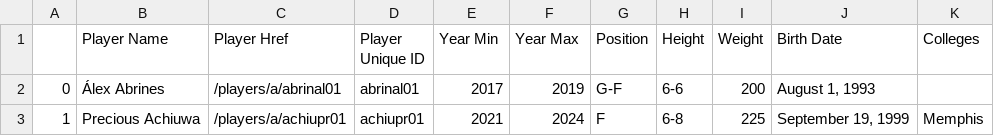
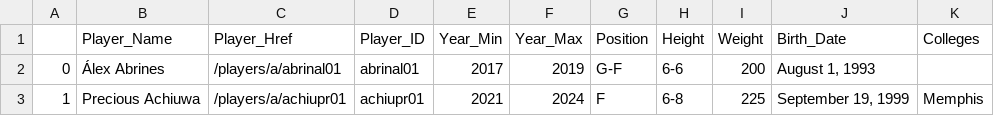
Before and after one commit to QianqiHuang/NBA_Watcher, a CSV file: players_data.csv, drawn as a sheet; only a part is shown.

```diff
--- a/players_data.csv
+++ b/players_data.csv
@@ -1,2 +1,2 @@
-,Player Name,Player Href,Player Unique ID,Year Min,Year Max,Position,Height,Weight,Birth Date,Colleges
+,Player_Name,Player_Href,Player_ID,Year_Min,Year_Max,Position,Height,Weight,Birth_Date,Colleges
 0,Álex Abrines,/players/a/abrinal01,abrinal01,2017,2019,G-F,6-6,200,"August 1, 1993",
```
Also changed, not shown: 1 other file.
